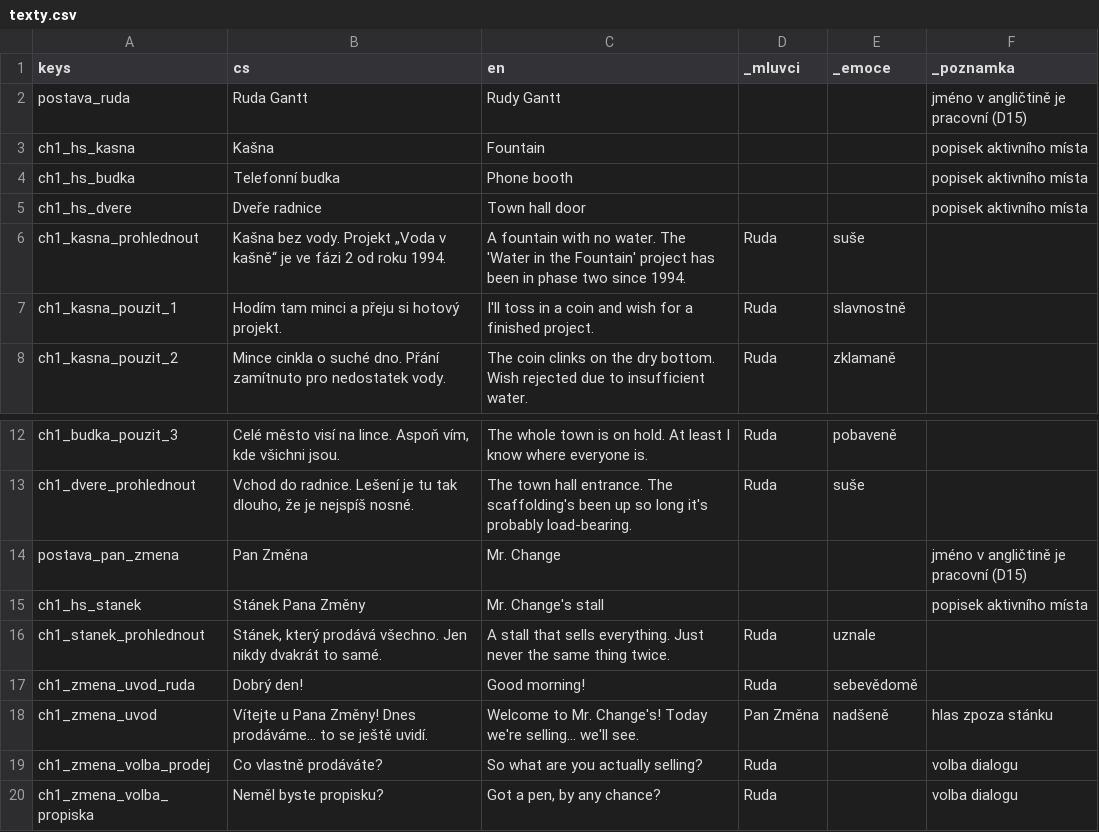
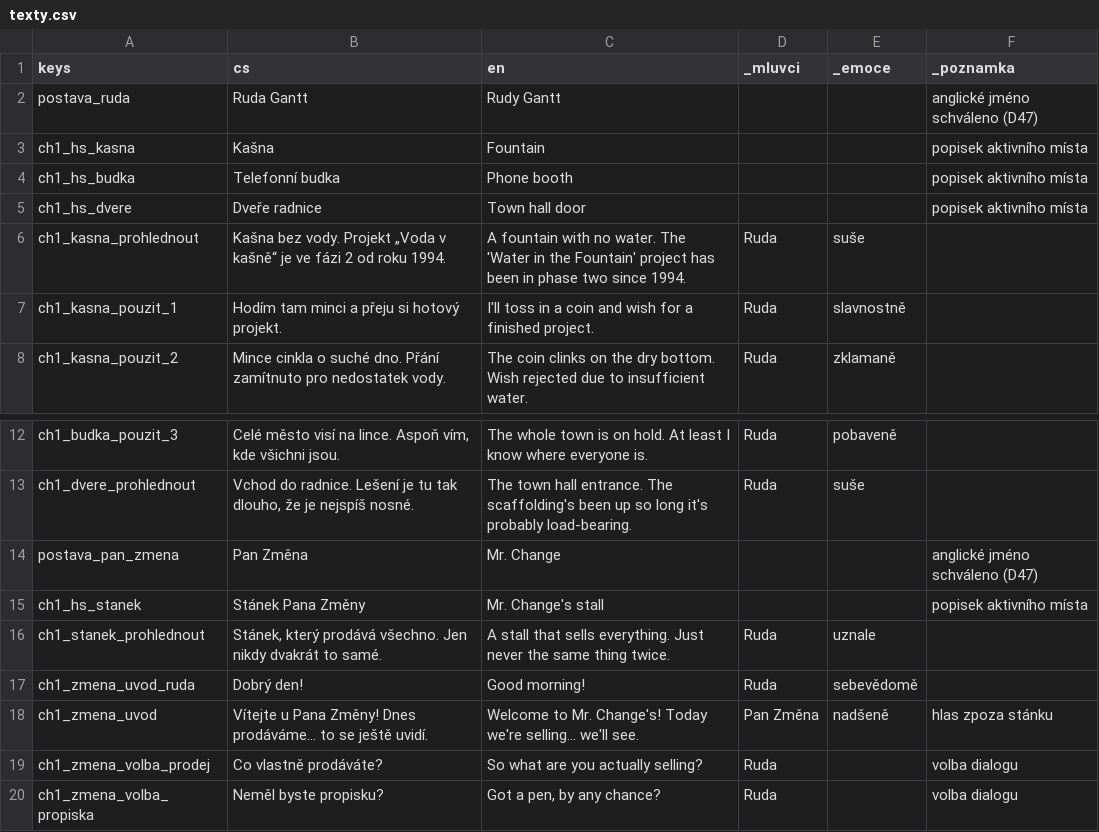
Before and after one commit to miroslavkrupa/termin-byl-vcera, a CSV file: hra/texty/texty.csv, drawn as a sheet; only a part is shown, gaps mark what is left out.

```diff
--- a/hra/texty/texty.csv
+++ b/hra/texty/texty.csv
@@ -1,3 +1,3 @@
 keys,cs,en,_mluvci,_emoce,_poznamka
-postava_ruda,Ruda Gantt,Rudy Gantt,,,jméno v angličtině je pracovní (D15)
+postava_ruda,Ruda Gantt,Rudy Gantt,,,anglické jméno schváleno (D47)
 ch1_hs_kasna,Kašna,Fountain,,,popisek aktivního místa
@@ -13,3 +13,3 @@ ch1_budka_pouzit_3,"Celé město visí na lince. Aspoň vím, kde všichni jsou.
 ch1_dvere_prohlednout,"Vchod do radnice. Lešení je tu tak dlouho, že je nejspíš nosné.",The town hall entrance. The scaffolding's been up so long it's probably load-bearing.,Ruda,suše,
-postava_pan_zmena,Pan Změna,Mr. Change,,,jméno v angličtině je pracovní (D15)
+postava_pan_zmena,Pan Změna,Mr. Change,,,anglické jméno schváleno (D47)
 ch1_hs_stanek,Stánek Pana Změny,Mr. Change's stall,,,popisek aktivního místa
```
Also changed, not shown: 47 other files.
